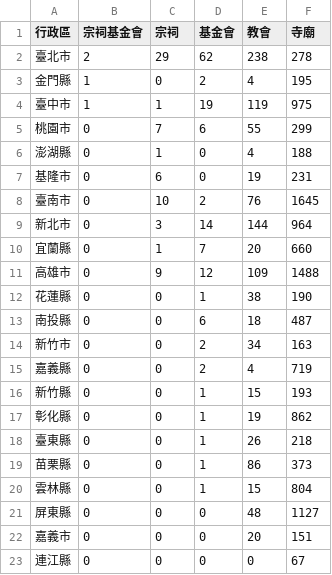
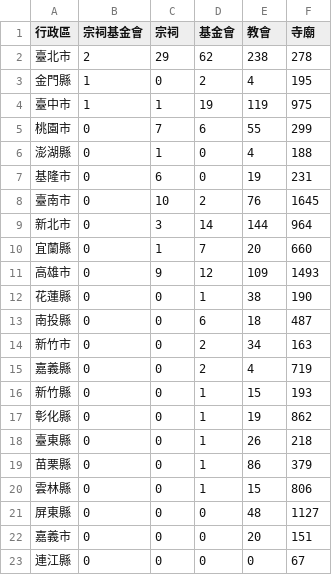
Before and after one commit to kiang/religion, a CSV file: data/count.csv, drawn as a sheet.

```diff
--- a/data/count.csv
+++ b/data/count.csv
@@ -10,3 +10,3 @@
 宜蘭縣,0,1,7,20,660
-高雄市,0,9,12,109,1488
+高雄市,0,9,12,109,1493
 花蓮縣,0,0,1,38,190
@@ -18,4 +18,4 @@
 臺東縣,0,0,1,26,218
-苗栗縣,0,0,1,86,373
-雲林縣,0,0,1,15,804
+苗栗縣,0,0,1,86,379
+雲林縣,0,0,1,15,806
 屏東縣,0,0,0,48,1127
```
Also changed, not shown: 8 other files.
